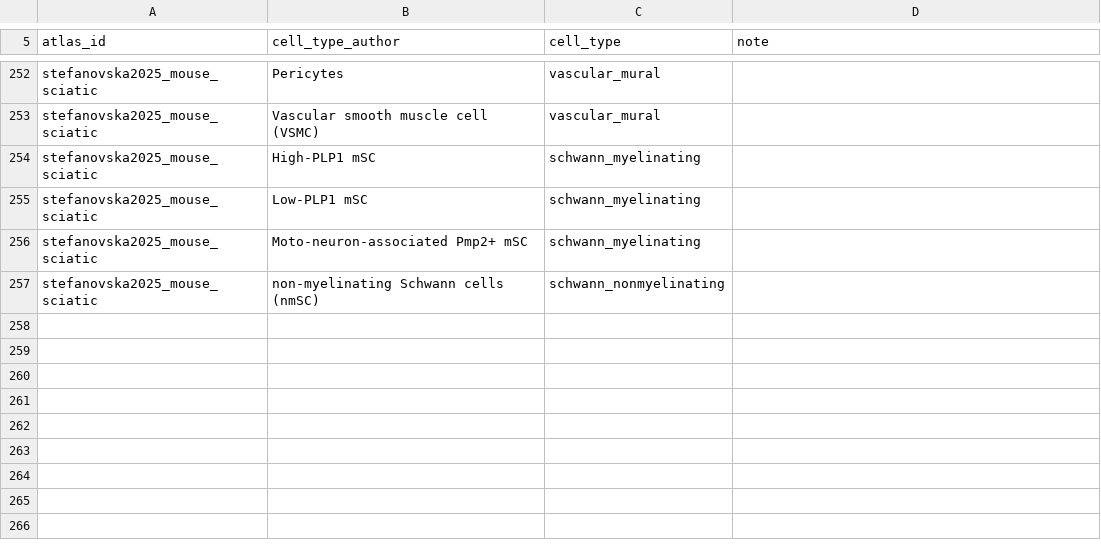
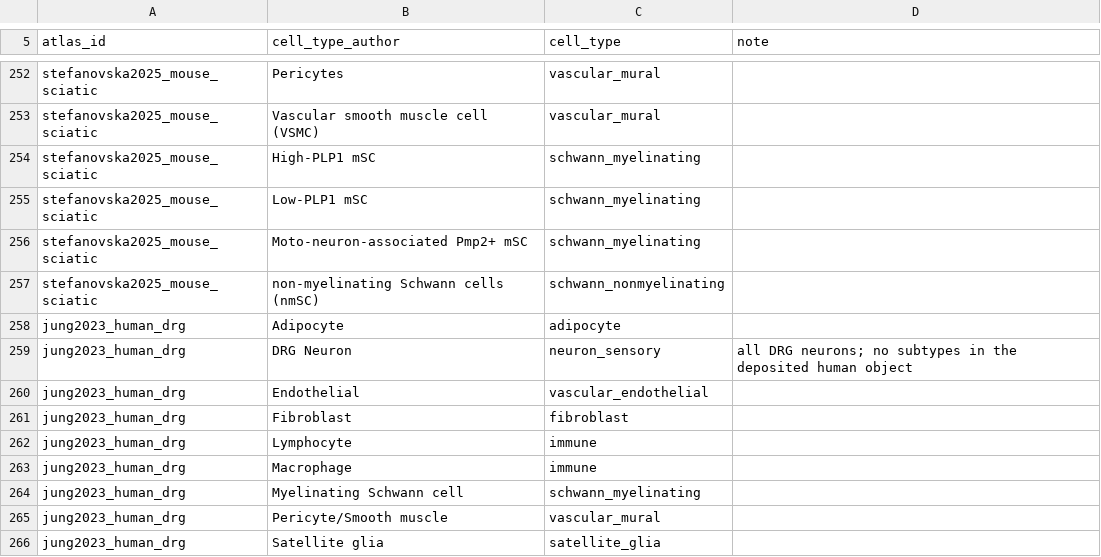
Before and after one commit to taowis/pnprank, a TSV file: config/celltype_map.tsv, drawn as a sheet; only a part is shown, gaps mark what is left out; the diff names each change by its address in the sheet, - before the commit and + after, or states it on an @@ line.

Commit message:
Standardise Jung 2023 human DRG; donors from the GEO series matrix

```diff
--- a/config/celltype_map.tsv
+++ b/config/celltype_map.tsv
+row 258: jung2023_human_drg | Adipocyte | adipocyte
+row 259: jung2023_human_drg | DRG Neuron | neuron_sensory | all DRG neurons; no subtypes in the deposited human object
+row 260: jung2023_human_drg | Endothelial | vascular_endothelial
+row 261: jung2023_human_drg | Fibroblast | fibroblast
+row 262: jung2023_human_drg | Lymphocyte | immune
+row 263: jung2023_human_drg | Macrophage | immune
+row 264: jung2023_human_drg | Myelinating Schwann cell | schwann_myelinating
+row 265: jung2023_human_drg | Pericyte/Smooth muscle | vascular_mural
+row 266: jung2023_human_drg | Satellite glia | satellite_glia
```
Also changed, not shown: 4 other files.
